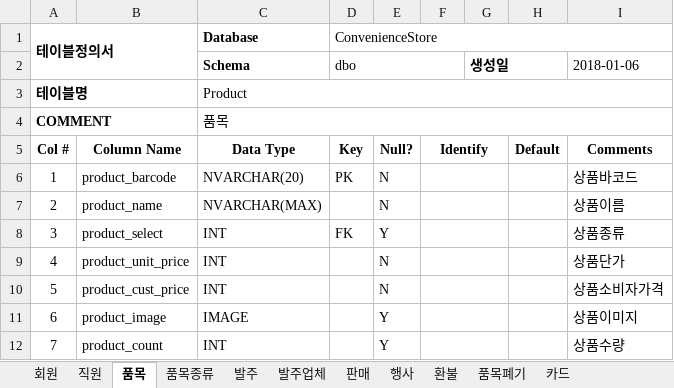
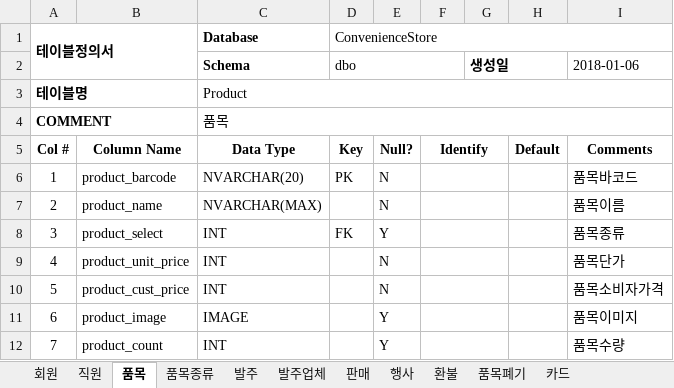
Before and after one commit to pure156484/-ConvenienceProject, an Excel workbook: ConvenientStore_Table_Specification.xlsx, sheet 품목, drawn as a sheet; values as stored, in another font and other column widths than the file's, no borders; the diff names each change by its address in the sheet, - before the commit and + after, or states it on an @@ line.

```diff
--- a/ConvenientStore_Table_Specification.xlsx (sheet 품목)
+++ b/ConvenientStore_Table_Specification.xlsx (sheet 품목)
-I6 (2018-01-06): 상품바코드
+I6 (2018-01-06): 품목바코드
-I7 (2018-01-06): 상품이름
+I7 (2018-01-06): 품목이름
-I8 (2018-01-06): 상품종류
+I8 (2018-01-06): 품목종류
-I9 (2018-01-06): 상품단가
+I9 (2018-01-06): 품목단가
-I10 (2018-01-06): 상품소비자가격
+I10 (2018-01-06): 품목소비자가격
-I11 (2018-01-06): 상품이미지
+I11 (2018-01-06): 품목이미지
-I12 (2018-01-06): 상품수량
+I12 (2018-01-06): 품목수량
```
Also changed, not shown: sheet 발주업체, sheet 발주, sheet 판매, sheet 품목폐기, sheet 환불, 2 other files.
